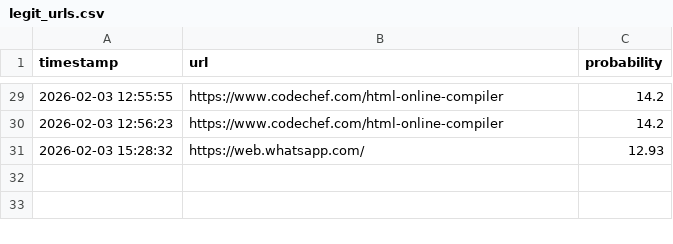
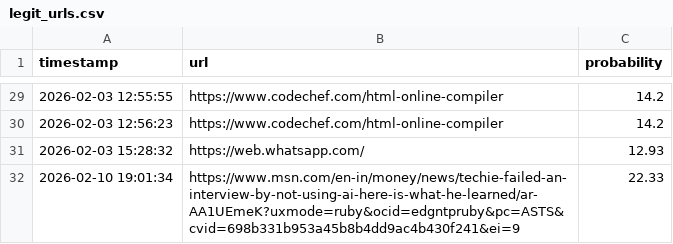
Before and after one commit to Dinesh1223-Kumar/phishing-detections-using-multimodal, a CSV file: logs/legit_urls.csv, drawn as a sheet; only a part is shown, gaps mark what is left out; the diff names each change by its address in the sheet, - before the commit and + after, or states it on an @@ line.

```diff
--- a/logs/legit_urls.csv
+++ b/logs/legit_urls.csv
+row 32: 2026-02-10 19:01:34 | https://www.msn.com/en-in/money/news/techie-failed-an-interview-by-not-using-ai-here-is-what-he-learned/ar-AA1UEmeK?uxmode=ruby&ocid=edgntpruby&pc=ASTS&cvid=698b331b953a45b8b4dd9ac4b430f241&ei=9 | 22.33
```
Also changed, not shown: logs/scan_history.csv.
